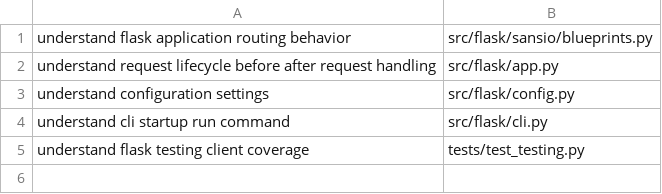
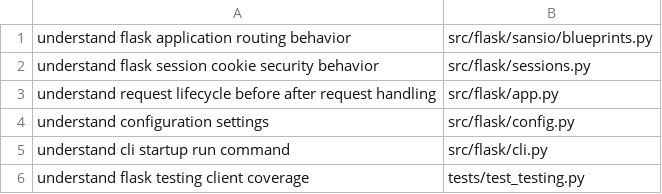
Before and after one commit to sleticalboy/CodeInsight-mcp, a TSV file: docs/task-routing-expectations/flask.tsv, drawn as a sheet; the diff names each change by its address in the sheet, - before the commit and + after, or states it on an @@ line.

Commit message:
test: 覆盖 Flask session 路由证据

```diff
--- a/docs/task-routing-expectations/flask.tsv
+++ b/docs/task-routing-expectations/flask.tsv
+row 2: understand flask session cookie security behavior | src/flask/sessions.py
```
Also changed, not shown: 4 other files.
